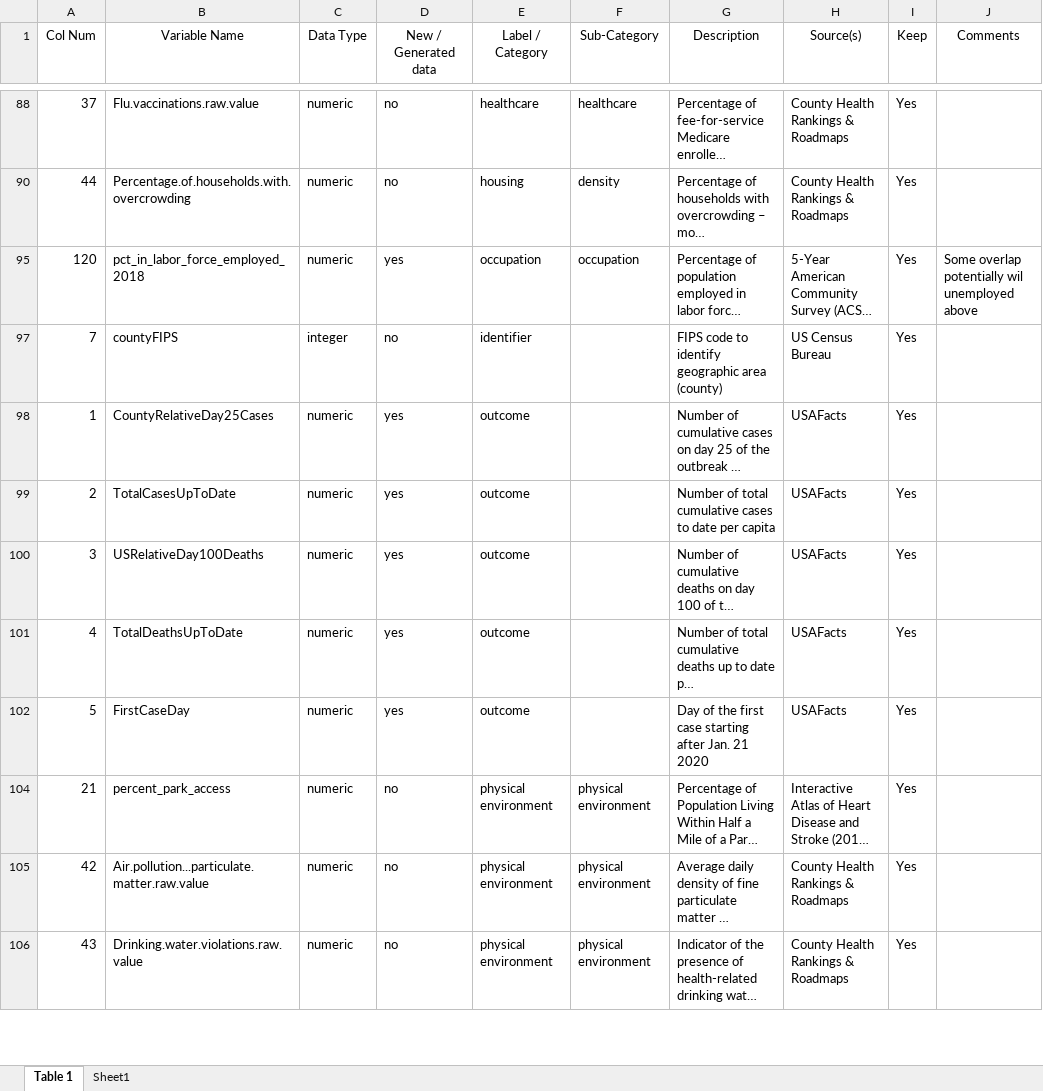
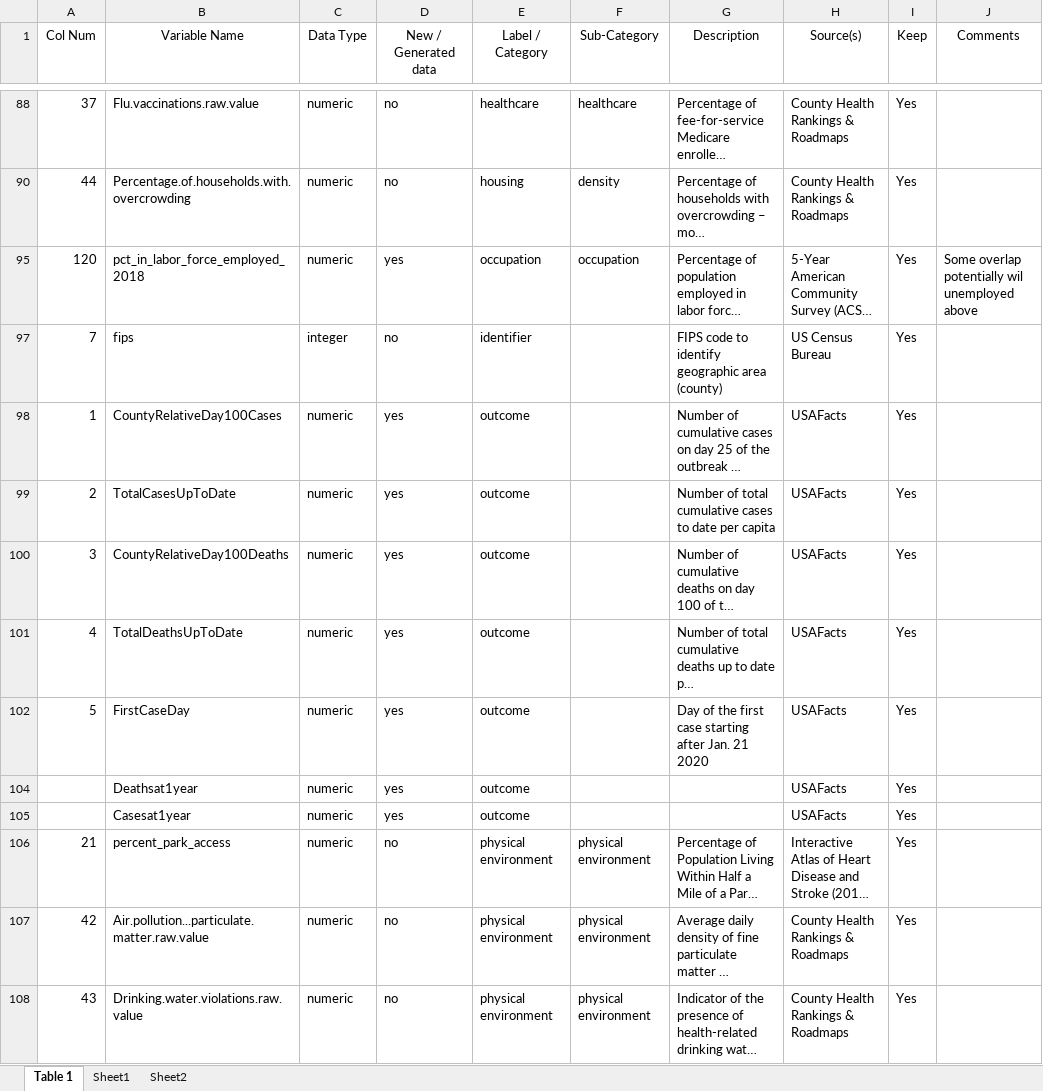
Before and after one commit to wendyji220/Covid_SL_intxns, an Excel workbook: Analysis/update_data/data/processed/Data_Dictionary.xlsx, sheet Table 1, drawn as a sheet; only a part is shown, gaps mark what is left out; long unchanged cells end in …; values as stored, in another font and other column widths than the file's, no borders; the diff covers the shown part only; the diff names each change by its address in the sheet, - before the commit and + after, or states it on an @@ line.

```diff
--- a/Analysis/update_data/data/processed/Data_Dictionary.xlsx (sheet Table 1)
+++ b/Analysis/update_data/data/processed/Data_Dictionary.xlsx (sheet Table 1)
+sheet tab: Sheet2
-B97 (Variable Name): countyFIPS
+B97 (Variable Name): fips
-B98 (Variable Name): CountyRelativeDay25Cases
+B98 (Variable Name): CountyRelativeDay100Cases
-B100 (Variable Name): USRelativeDay100Deaths
+B100 (Variable Name): CountyRelativeDay100Deaths
+row 104:  | Deathsat1year | numeric | yes | outcome |  |  | USAFacts | Yes
+row 105:  | Casesat1year | numeric | yes | outcome |  |  | USAFacts | Yes
```
Also changed, not shown: 77 added rows, 17 edited cells and cell formats elsewhere in this sheet, sheet Sheet1, 11 other files.
